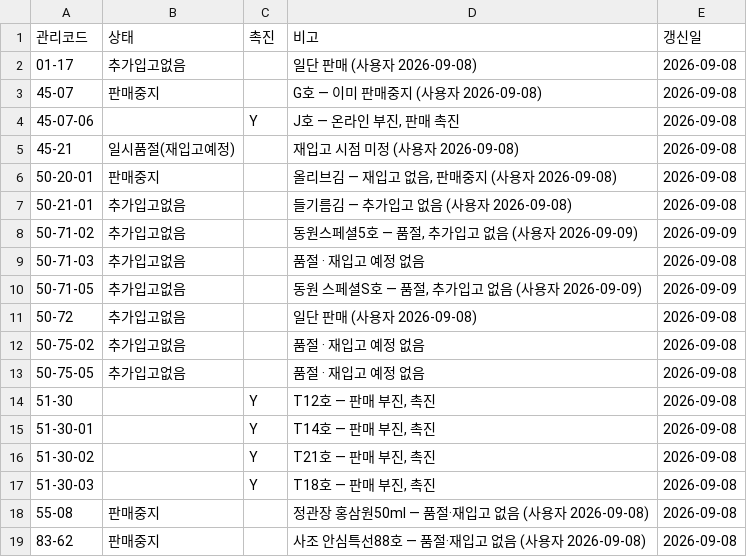
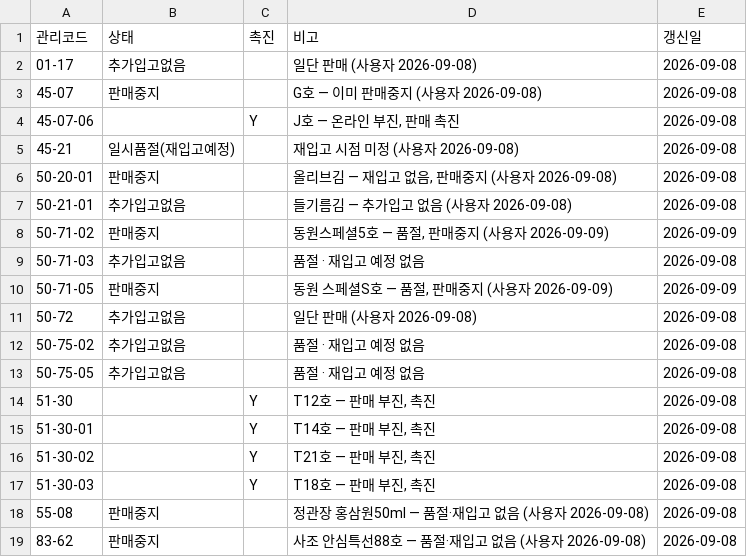
Before and after one commit to OURPROJECTDAO/work-automation-app, a CSV file: reference/giftset_status.csv, drawn as a sheet.

Commit message:
ref(giftset): 50-71-02·50-71-05 → 판매중지 (추가입고없음에서 변경)

```diff
--- a/reference/giftset_status.csv
+++ b/reference/giftset_status.csv
@@ -7,5 +7,5 @@
 50-21-01,추가입고없음,,들기름김 — 추가입고 없음 (사용자 2026-09-08),2026-09-08
-50-71-02,추가입고없음,,"동원스페셜5호 — 품절, 추가입고 없음 (사용자 2026-09-09)",2026-09-09
+50-71-02,판매중지,,"동원스페셜5호 — 품절, 판매중지 (사용자 2026-09-09)",2026-09-09
 50-71-03,추가입고없음,,품절 · 재입고 예정 없음,2026-09-08
-50-71-05,추가입고없음,,"동원 스페셜S호 — 품절, 추가입고 없음 (사용자 2026-09-09)",2026-09-09
+50-71-05,판매중지,,"동원 스페셜S호 — 품절, 판매중지 (사용자 2026-09-09)",2026-09-09
 50-72,추가입고없음,,일단 판매 (사용자 2026-09-08),2026-09-08
```
